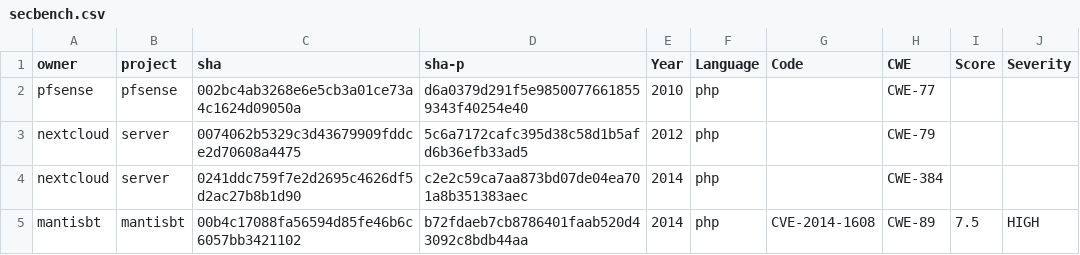
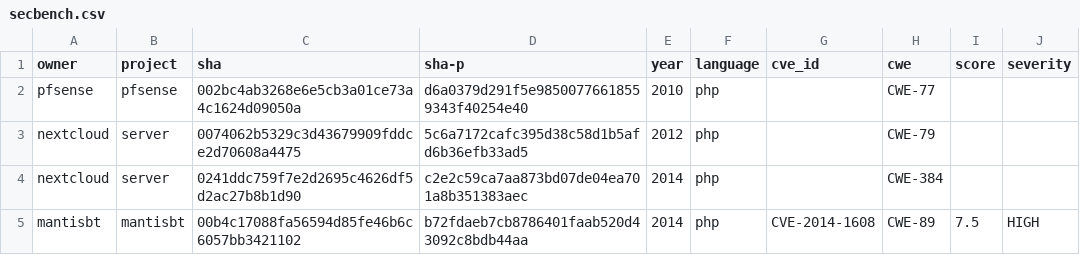
Before and after one commit to TQRG/secbench, a CSV file: dataset/secbench.csv, drawn as a sheet; only a part is shown.

Commit message:
Update secbench.csv

```diff
--- a/dataset/secbench.csv
+++ b/dataset/secbench.csv
@@ -1,2 +1,2 @@
-owner,project,sha,sha-p,Year,Language,Code,CWE,Score,Severity
+owner,project,sha,sha-p,year,language,cve_id,cwe,score,severity
 pfsense,pfsense,002bc4ab3268e6e5cb3a01ce73a4c1624d09050a,d6a0379d291f5e98500776618559343f40254e40,2010,php,,CWE-77,,
```
